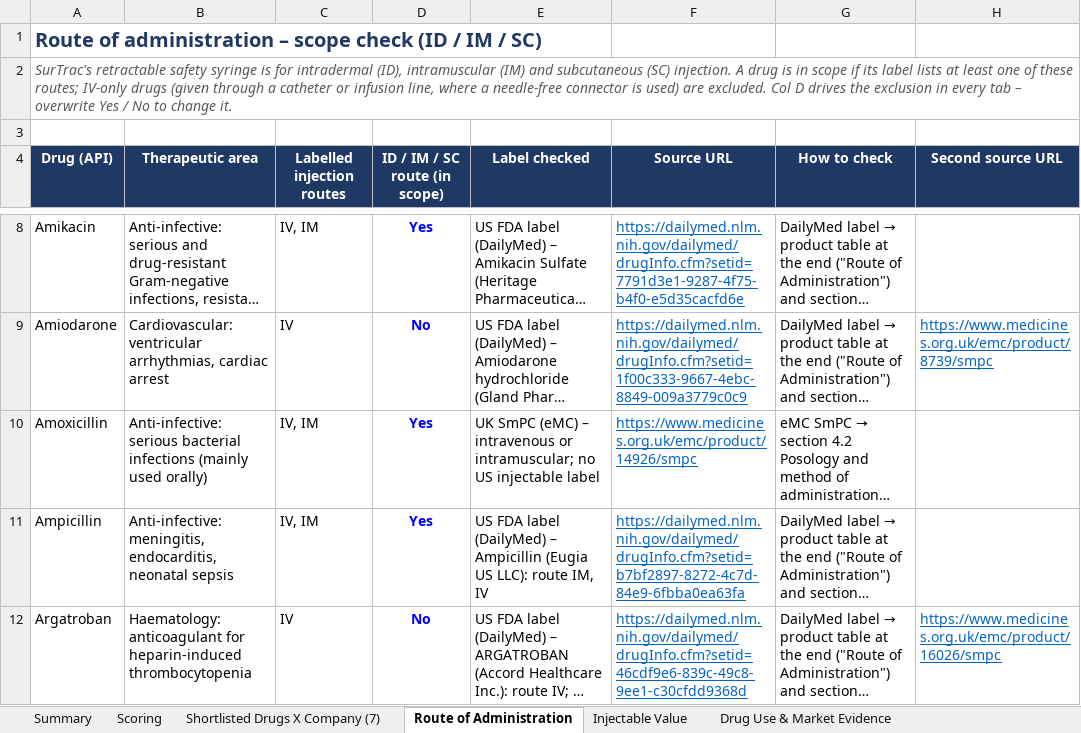
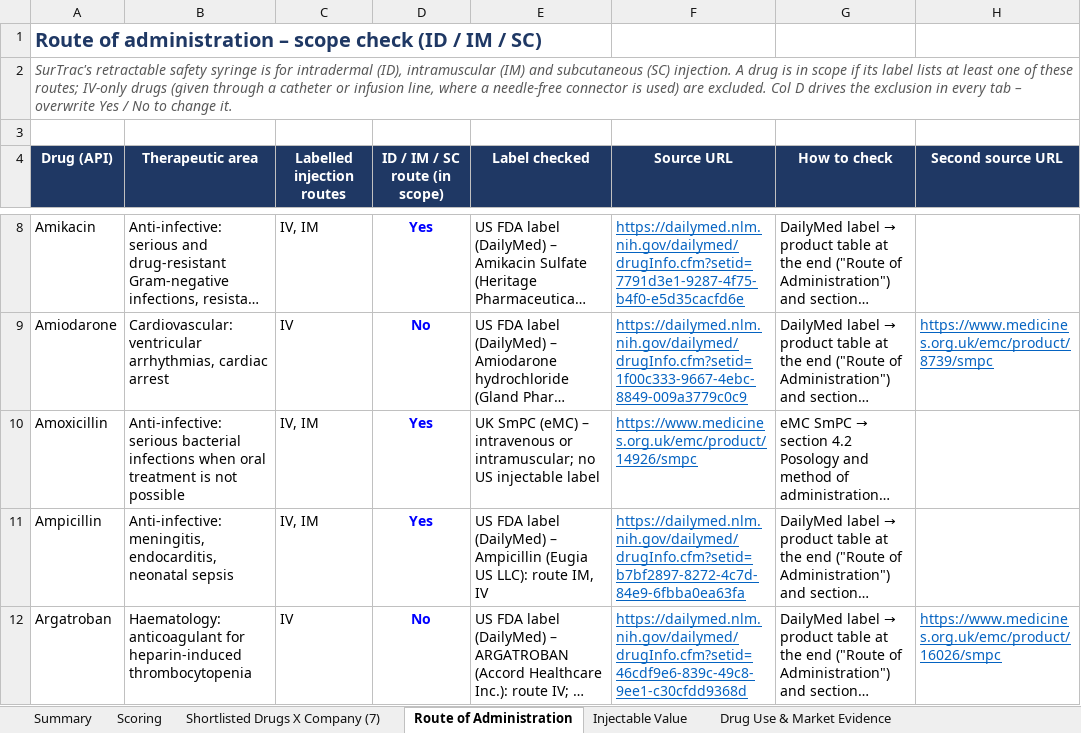
Before and after one commit to itsmechaitanyasharma-jpg/Consulting, an Excel workbook: research/Shortlisted_Drugs_X_Company_7_for_master.xlsx, sheet Route of Administration, drawn as a sheet; only a part is shown, gaps mark what is left out; long unchanged cells end in …; values as stored, in another font and other column widths than the file's, no borders; charts and pictures not drawn; the diff covers the shown part only; the diff names each change by its address in the sheet, - before the commit and + after, or states it on an @@ line.

```diff
--- a/research/Shortlisted_Drugs_X_Company_7_for_master.xlsx (sheet Route of Administration)
+++ b/research/Shortlisted_Drugs_X_Company_7_for_master.xlsx (sheet Route of Administration)
-B10 (Therapeutic area): …bacterial infections (mainly used orally)
+B10 (Therapeutic area): …bacterial infections when oral treatment is not possible
```
Also changed, not shown: 6 edited cells elsewhere in this sheet, sheet Scoring, sheet Shortlisted Drugs X Company (7), sheet Summary, sheet Drug Use & Market Evidence, formulas that keep their value, research/SurTrac_Drug_Company_Scoring.xlsx.
